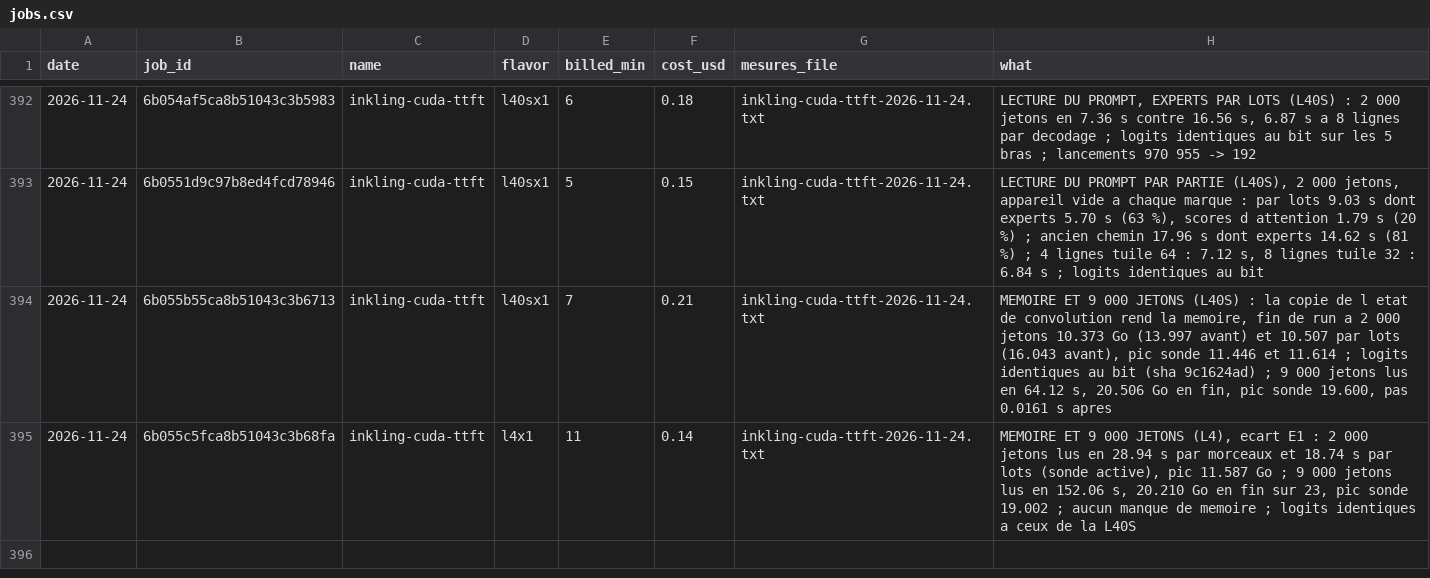
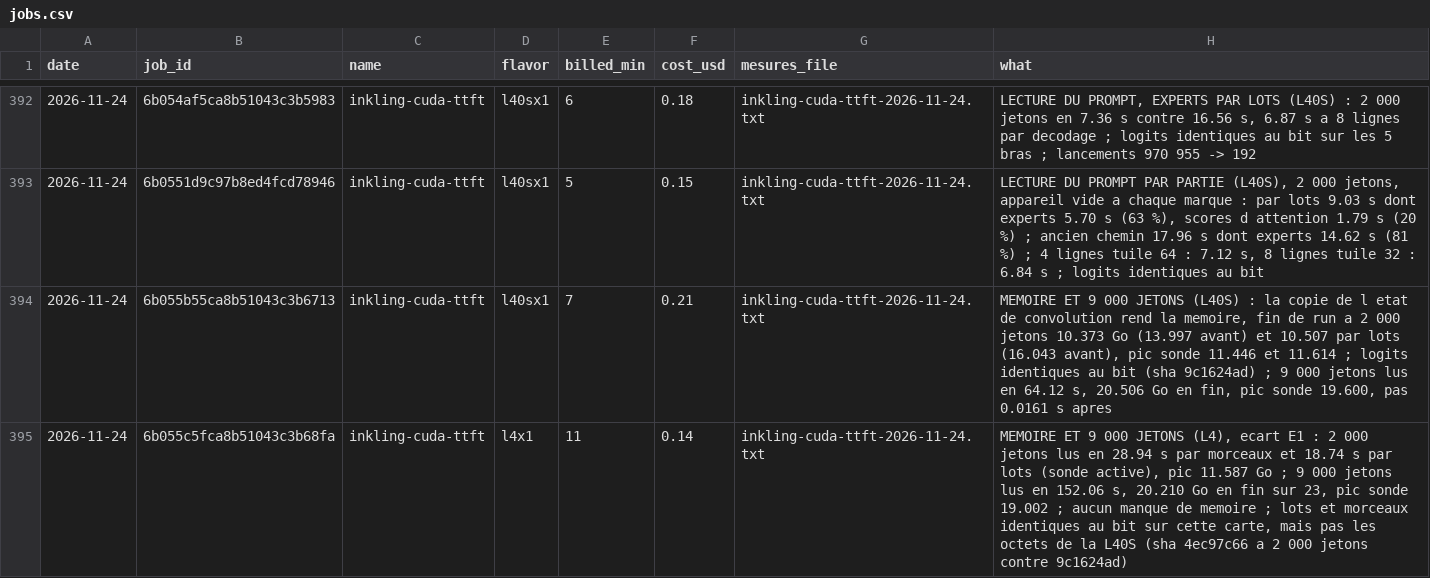
Before and after one commit to pjmalandrino/llvq, a CSV file: docs/data/jobs.csv, drawn as a sheet; only a part is shown, gaps mark what is left out.

```diff
--- a/docs/data/jobs.csv
+++ b/docs/data/jobs.csv
@@ -394,2 +394,2 @@ date,job_id,name,flavor,billed_min,cost_usd,mesures_file,what
 2026-11-24,6b055b55ca8b51043c3b6713,inkling-cuda-ttft,l40sx1,7,0.21,inkling-cuda-ttft-2026-11-24.txt,"MEMOIRE ET 9 000 JETONS (L40S) : la copie de l etat de convolution rend la memoire, fin de run a 2 000 jetons 10.373 Go (13.997 avant) et 10.507 par lots (16.043 avant), pic sonde 11.446 et 11.614 ; logits identiques au bit (sha 9c1624ad) ; 9 000 jetons lus en 64.12 s, 20.506 Go en fin, pic sonde 19.600, pas 0.0161 s apres"
-2026-11-24,6b055c5fca8b51043c3b68fa,inkling-cuda-ttft,l4x1,11,0.14,inkling-cuda-ttft-2026-11-24.txt,"MEMOIRE ET 9 000 JETONS (L4), ecart E1 : 2 000 jetons lus en 28.94 s par morceaux et 18.74 s par lots (sonde active), pic 11.587 Go ; 9 000 jetons lus en 152.06 s, 20.210 Go en fin sur 23, pic sonde 19.002 ; aucun manque de memoire ; logits identiques a ceux de la L40S"
+2026-11-24,6b055c5fca8b51043c3b68fa,inkling-cuda-ttft,l4x1,11,0.14,inkling-cuda-ttft-2026-11-24.txt,"MEMOIRE ET 9 000 JETONS (L4), ecart E1 : 2 000 jetons lus en 28.94 s par morceaux et 18.74 s par lots (sonde active), pic 11.587 Go ; 9 000 jetons lus en 152.06 s, 20.210 Go en fin sur 23, pic sonde 19.002 ; aucun manque de memoire ; lots et morceaux identiques au bit sur cette carte, mais pas les octets de la L40S (sha 4ec97c66 a 2 000 jetons contre 9c1624ad)"
```
